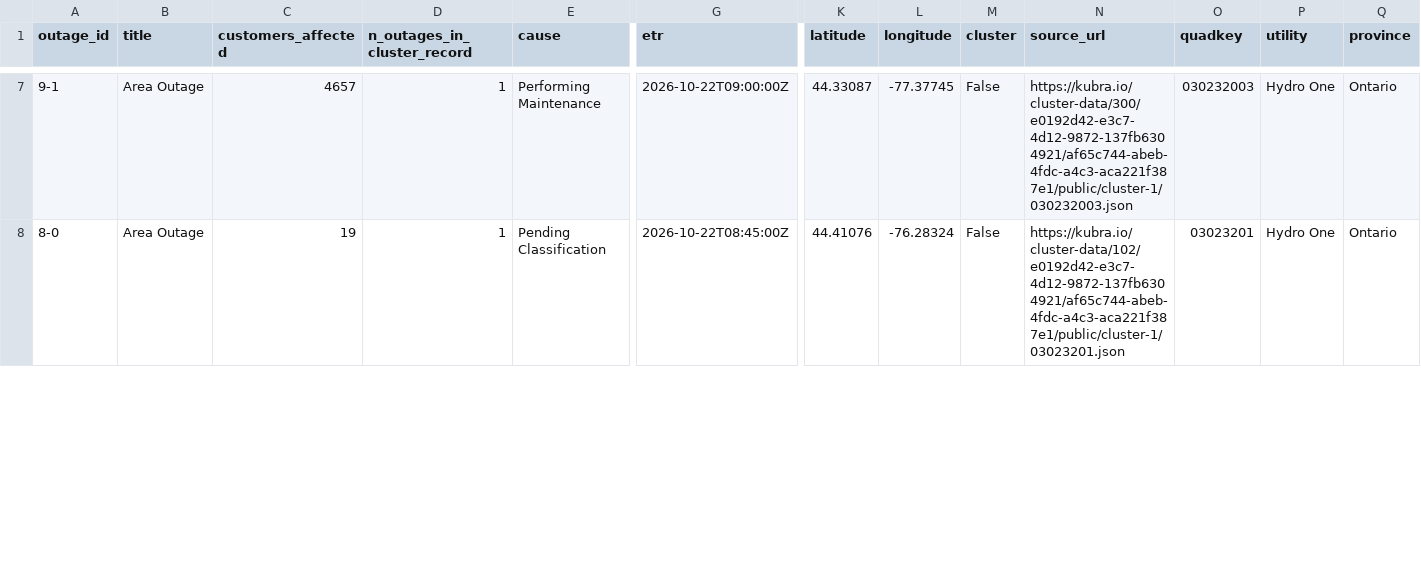
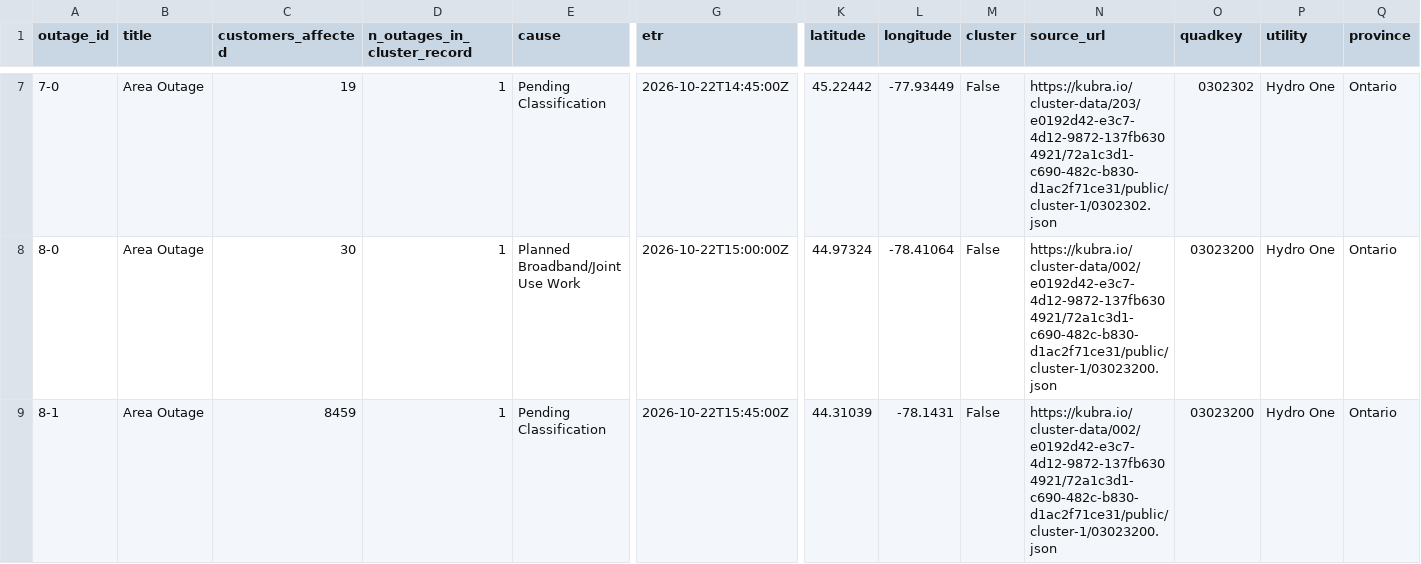
Before and after one commit to Nyu13/bc-hydro-vegetation-risk-demo-public, a CSV file: data/archives/hydro_one_outages/latest/outages.csv, drawn as a sheet; only a part is shown, gaps mark what is left out; rows hold the shown columns only; the diff covers the shown part only; the diff names each change by its address in the sheet, - before the commit and + after, or states it on an @@ line.

```diff
--- a/data/archives/hydro_one_outages/latest/outages.csv
+++ b/data/archives/hydro_one_outages/latest/outages.csv
-A7 (outage_id): 9-1
+A7 (outage_id): 7-0
-C7 (customers_affected): 4657
+C7 (customers_affected): 19
-E7 (cause): Performing Maintenance
+E7 (cause): Pending Classification
-G7 (etr): 2026-10-22T09:00:00Z
+G7 (etr): 2026-10-22T14:45:00Z
-K7 (latitude): 44.33087
+K7 (latitude): 45.22442
-L7 (longitude): -77.37745
+L7 (longitude): -77.93449
-N7 (source_url): https://kubra.io/cluster-data/300/e0192d42-e3c7-4d12-9872-137fb6304921/af65c744-abeb-4fdc-a4c3-aca221f387e1/public/cluster-1/030232003.json
+N7 (source_url): https://kubra.io/cluster-data/203/e0192d42-e3c7-4d12-9872-137fb6304921/72a1c3d1-c690-482c-b830-d1ac2f71ce31/public/cluster-1/0302302.json
-O7 (quadkey): 030232003
+O7 (quadkey): 0302302
-C8 (customers_affected): 19
+C8 (customers_affected): 30
-E8 (cause): Pending Classification
+E8 (cause): Planned Broadband/Joint Use Work
-G8 (etr): 2026-10-22T08:45:00Z
+G8 (etr): 2026-10-22T15:00:00Z
-K8 (latitude): 44.41076
+K8 (latitude): 44.97324
-L8 (longitude): -76.28324
+L8 (longitude): -78.41064
-N8 (source_url): https://kubra.io/cluster-data/102/e0192d42-e3c7-4d12-9872-137fb6304921/af65c744-abeb-4fdc-a4c3-aca221f387e1/public/cluster-1/03023201.json
+N8 (source_url): https://kubra.io/cluster-data/002/e0192d42-e3c7-4d12-9872-137fb6304921/72a1c3d1-c690-482c-b830-d1ac2f71ce31/public/cluster-1/03023200.json
-O8 (quadkey): 03023201
+O8 (quadkey): 03023200
+row 9: 8-1 | Area Outage | 8459 | 1 | Pending Classification | 2026-10-22T15:45:00Z | 44.31039 | -78.1431 | False | https://kubra.io/cluster-data/002/e0192d42-e3c7-4d12-9872-137fb6304921/72a1c3d1-c690-482c-b830-d1ac2f71ce31/public/cluster-1/03023200.json | 03023200 | Hydro One | Ontario
```
Also changed, not shown: 3 added rows and 61 edited cells elsewhere in this file, data/archives/hydro_one_outages/archive_index.csv, data/archives/hydro_one_outages/outages.csv, 7 other files.
